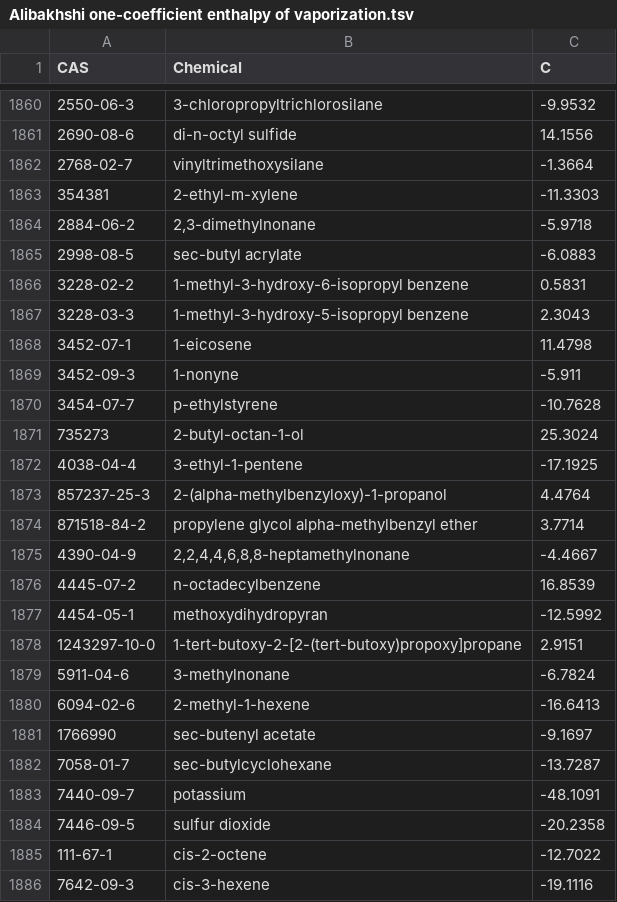
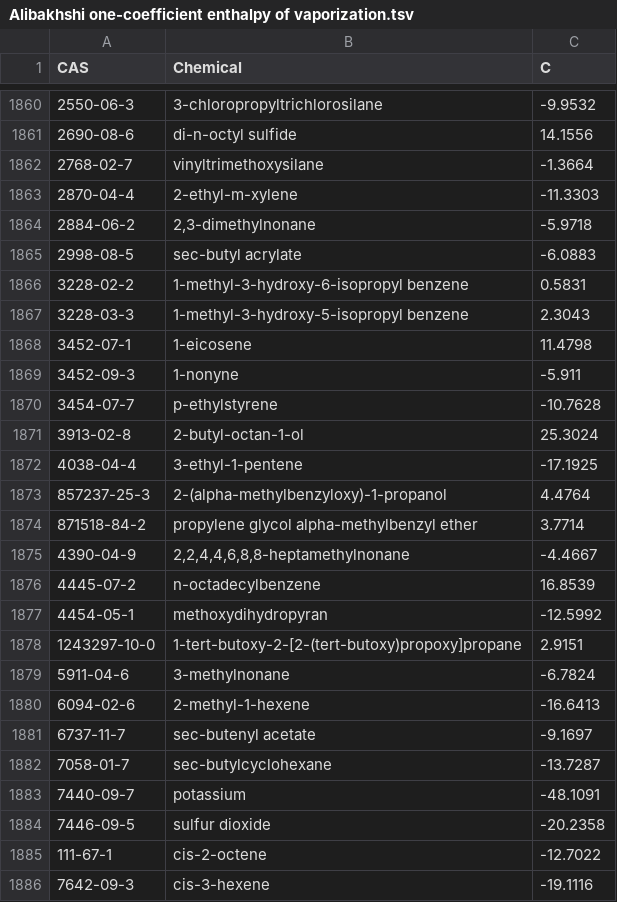
Before and after one commit to CalebBell/chemicals, a TSV file: chemicals/Phase Change/Alibakhshi one-coefficient enthalpy of vaporization.tsv, drawn as a sheet; only a part is shown, gaps mark what is left out.

```diff
--- a/chemicals/Phase Change/Alibakhshi one-coefficient enthalpy of vaporization.tsv
+++ b/chemicals/Phase Change/Alibakhshi one-coefficient enthalpy of vaporization.tsv
@@ -1862,3 +1862,3 @@ CAS	Chemical	C
 2768-02-7	vinyltrimethoxysilane	-1.3664
-354381	2-ethyl-m-xylene	-11.3303
+2870-04-4	2-ethyl-m-xylene	-11.3303
 2884-06-2	2,3-dimethylnonane	-5.9718
@@ -1870,3 +1870,3 @@ CAS	Chemical	C
 3454-07-7	p-ethylstyrene	-10.7628
-735273	2-butyl-octan-1-ol	25.3024
+3913-02-8	2-butyl-octan-1-ol	25.3024
 4038-04-4	3-ethyl-1-pentene	-17.1925
@@ -1880,3 +1880,3 @@ CAS	Chemical	C
 6094-02-6	2-methyl-1-hexene	-16.6413
-1766990	sec-butenyl acetate	-9.1697
+6737-11-7	sec-butenyl acetate	-9.1697
 7058-01-7	sec-butylcyclohexane	-13.7287
```
Also changed, not shown: chemicals/Critical Properties/IUPACOrganicCriticalProps.tsv, 2 other files.
